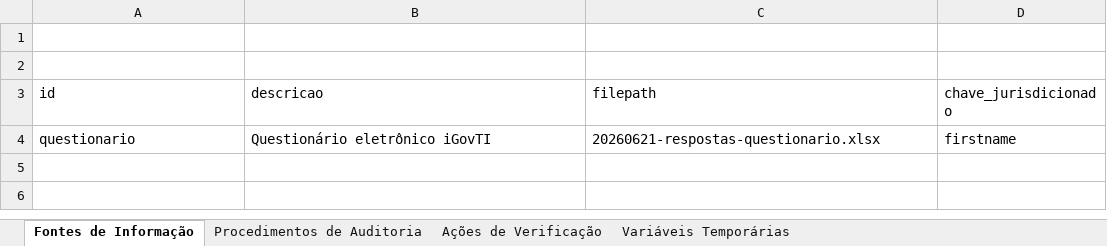
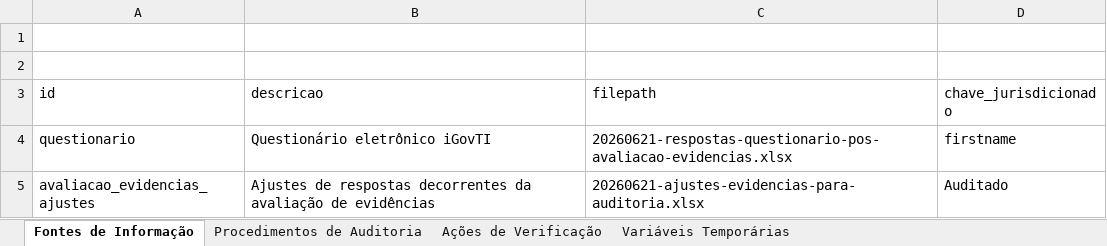
Before and after one commit to acba/tcerj-igovti-2026, an Excel workbook: 02-Execucao/03-Execucao_Procedimentos/mapa-verificacao-achados.xlsx, sheet Fontes de Informação, drawn as a sheet; values as stored, in another font and other column widths than the file's, no borders; the diff names each change by its address in the sheet, - before the commit and + after, or states it on an @@ line.

Commit message:
Refatora execução da auditoria iGovTI
- adiciona fonte derivada de ajustes de evidências para uso nos achados

- atualiza o mapa de verificação com ações baseadas na avaliação de evidências

- separa definição de ações dos resultados de execução, com ResultadoAcao e ResultadoProcedimento

- mantém descricao_evidencia como template e renderiza placeholders apenas no resultado da ação

- normaliza booleanos e listas de auditados do mapa para evitar falsos positivos com valores vazios

- adiciona validação bloqueante do mapa no CLI de auditoria

- adiciona execução leve com --somente-dados e flags para pular artefatos acessórios

- mantém resultado_auditoria.json compacto e JSON detalhado opcional

- otimiza variáveis temporárias para evitar fragmentação de DataFrame

- documenta o novo fluxo no README.md e AGENTS.md

Validações executadas:

- py_compile dos scripts alterados

- executa_auditoria.py com --somente-dados

- executa_auditoria.py completo, gerando ZIP/DOCX/LSS

- executa_auditoria.py com flags de skip

- validação negativa com mapa temporário contendo coluna inexistente

- geração de gráficos consolidados com JSON compacto

- geração de relatório individual AGENERSA com JSON compacto

```diff
--- a/02-Execucao/03-Execucao_Procedimentos/mapa-verificacao-achados.xlsx (sheet Fontes de Informação)
+++ b/02-Execucao/03-Execucao_Procedimentos/mapa-verificacao-achados.xlsx (sheet Fontes de Informação)
-C4 (filepath): 20260621-respostas-questionario.xlsx
+C4 (filepath): 20260621-respostas-questionario-pos-avaliacao-evidencias.xlsx
+row 5: avaliacao_evidencias_ajustes | Ajustes de respostas decorrentes da avaliação de evidências | 20260621-ajustes-evidencias-para-auditoria.xlsx | Auditado
```
Also changed, not shown: sheet Ações de Verificação, sheet Procedimentos de Auditoria, 7 other files.
